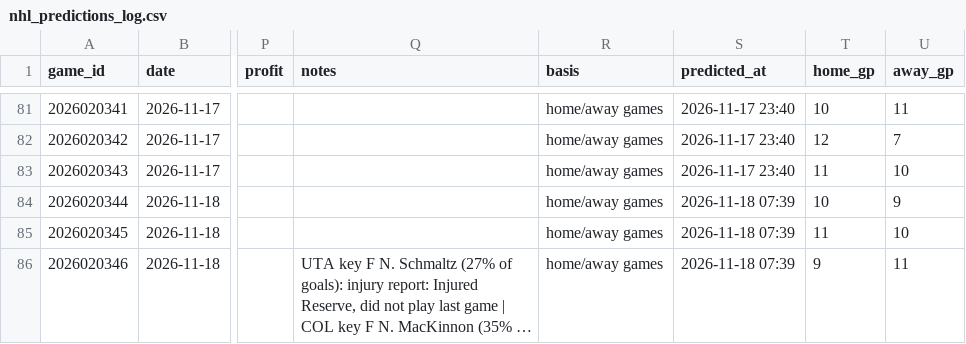
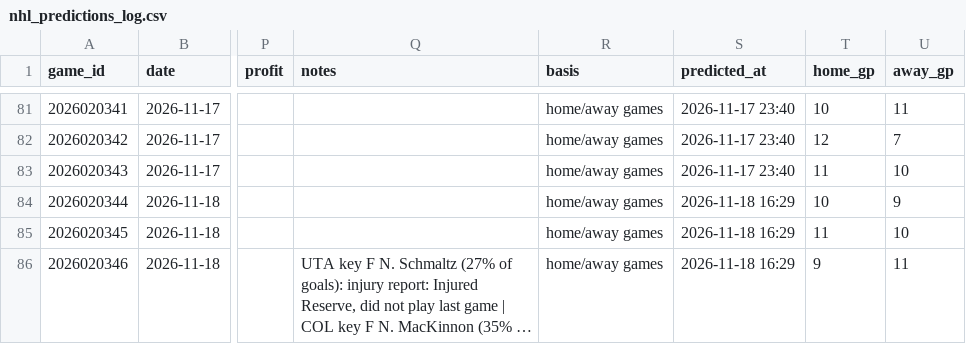
Before and after one commit to LiloGeno/nhl_periods, a CSV file: nhl_predictions_log.csv, drawn as a sheet; only a part is shown, gaps mark what is left out; long unchanged cells end in …; the diff names each change by its address in the sheet, - before the commit and + after, or states it on an @@ line.

```diff
--- a/nhl_predictions_log.csv
+++ b/nhl_predictions_log.csv
-S84:S86 (predicted_at): 2026-11-18 07:39
+S84:S86 (predicted_at): 2026-11-18 16:29
```
Also changed, not shown: 2 other files.
